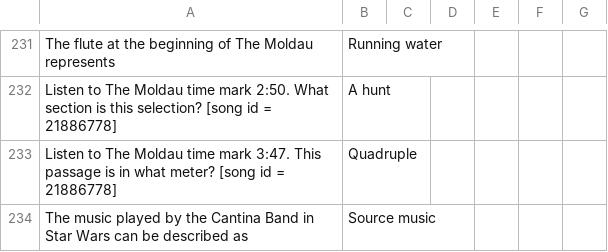
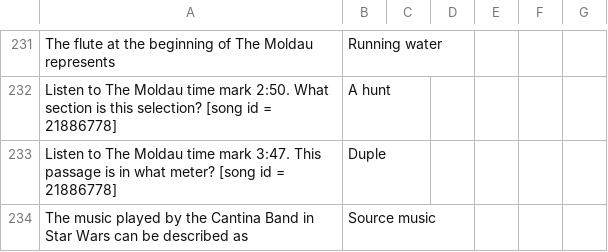
Before and after one commit to SonOfLysander/Music1010-SpringMVC-AngularJS, a CSV file: src/main/webapp/WEB-INF/csv/question-answers.csv, drawn as a sheet; only a part is shown, gaps mark what is left out.

Commit message:
fixed incorrect answer

```diff
--- a/src/main/webapp/WEB-INF/csv/question-answers.csv
+++ b/src/main/webapp/WEB-INF/csv/question-answers.csv
@@ -232,3 +232,3 @@ The flute at the beginning of The Moldau represents;Running water;
 Listen to The Moldau time mark 2:50. What section is this selection? [song id = 21886778];A hunt;
-Listen to The Moldau time mark 3:47. This passage is in what meter? [song id = 21886778];Quadruple;
+Listen to The Moldau time mark 3:47. This passage is in what meter? [song id = 21886778];Duple;
 The music played by the Cantina Band in Star Wars can be described as;Source music;
```
